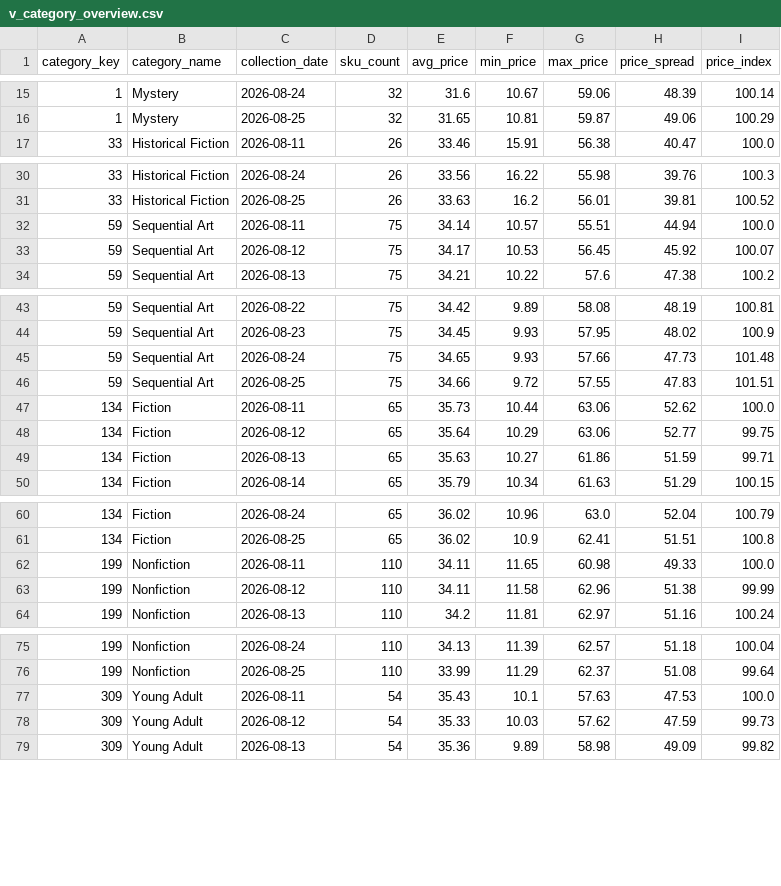
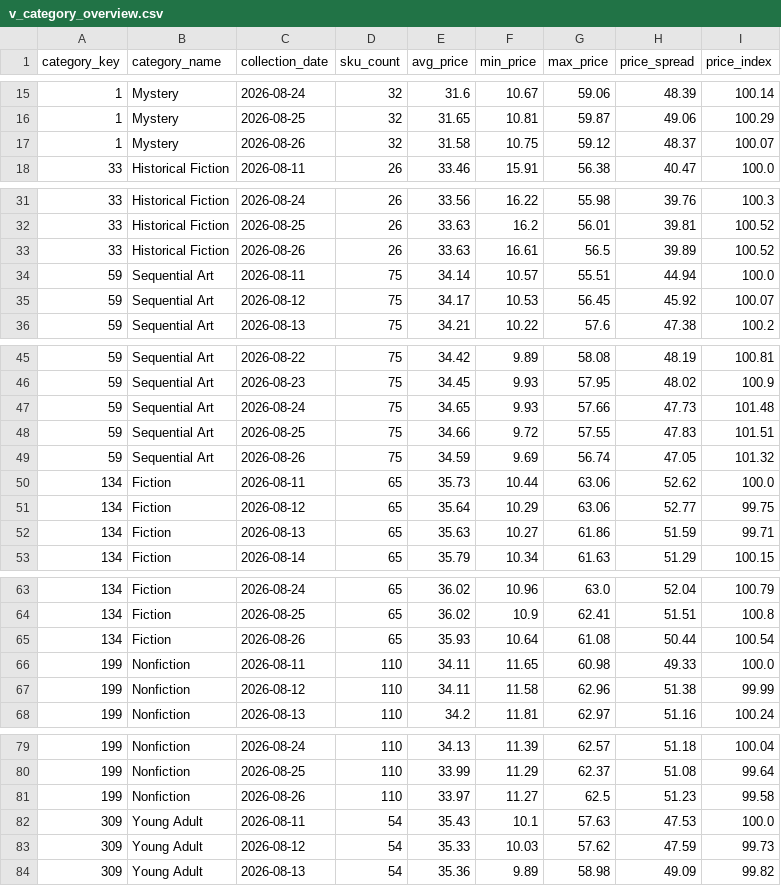
Before and after one commit to deepanshuA04/price-analytics, a CSV file: powerbi/data/v_category_overview.csv, drawn as a sheet; only a part is shown, gaps mark what is left out; the diff covers the shown part only; the diff names each change by its address in the sheet, - before the commit and + after, or states it on an @@ line.

```diff
--- a/powerbi/data/v_category_overview.csv
+++ b/powerbi/data/v_category_overview.csv
+row 17: 1 | Mystery | 2026-08-26 | 32 | 31.58 | 10.75 | 59.12 | 48.37 | 100.07
+row 33: 33 | Historical Fiction | 2026-08-26 | 26 | 33.63 | 16.61 | 56.5 | 39.89 | 100.52
+row 49: 59 | Sequential Art | 2026-08-26 | 75 | 34.59 | 9.69 | 56.74 | 47.05 | 101.32
+row 65: 134 | Fiction | 2026-08-26 | 65 | 35.93 | 10.64 | 61.08 | 50.44 | 100.54
+row 81: 199 | Nonfiction | 2026-08-26 | 110 | 33.97 | 11.27 | 62.5 | 51.23 | 99.58
```
Also changed, not shown: 1 added row elsewhere in this file, powerbi/data/v_repricing_shortlist.csv, 4 other files.
